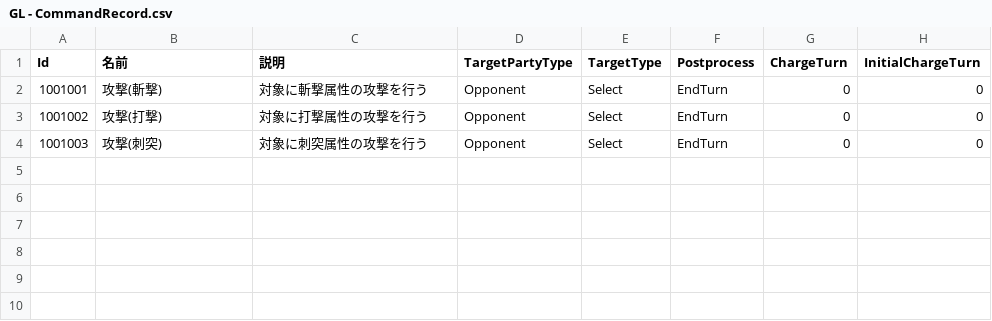
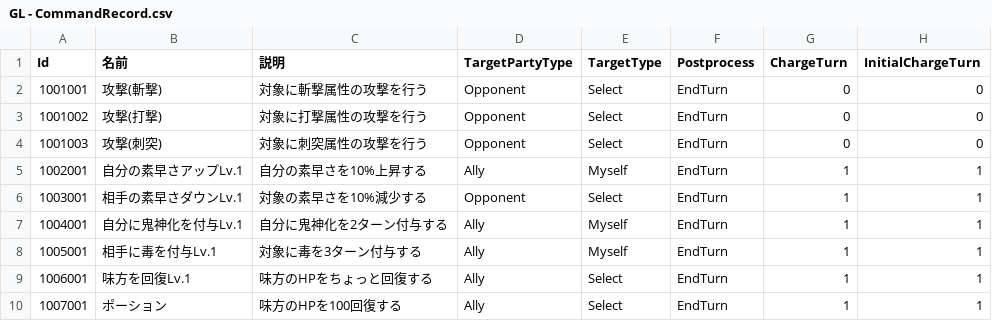
Before and after one commit to gif-hara/GL, a CSV file: Assets/GL/MasterData/RawData/GL - CommandRecord.csv, drawn as a sheet.

```diff
--- a/Assets/GL/MasterData/RawData/GL - CommandRecord.csv
+++ b/Assets/GL/MasterData/RawData/GL - CommandRecord.csv
@@ -4 +4,7 @@ Id,名前,説明,TargetPartyType,TargetType,Postprocess,ChargeTurn,InitialCharge
 1001003,攻撃(刺突),対象に刺突属性の攻撃を行う,Opponent,Select,EndTurn,0,0
+1002001,自分の素早さアップLv.1,自分の素早さを10%上昇する,Ally,Myself,EndTurn,1,1
+1003001,相手の素早さダウンLv.1,対象の素早さを10%減少する,Opponent,Select,EndTurn,1,1
+1004001,自分に鬼神化を付与Lv.1,自分に鬼神化を2ターン付与する,Ally,Myself,EndTurn,1,1
+1005001,相手に毒を付与Lv.1,対象に毒を3ターン付与する,Ally,Myself,EndTurn,1,1
+1006001,味方を回復Lv.1,味方のHPをちょっと回復する,Ally,Select,EndTurn,1,1
+1007001,ポーション,味方のHPを100回復する,Ally,Select,EndTurn,1,1
```
Also changed, not shown: Assets/GL/MasterData/RawData/GL - CommandElement.csv, 25 other files.
